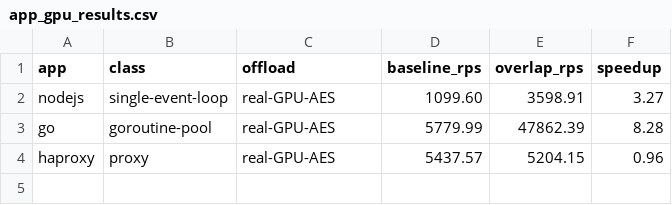
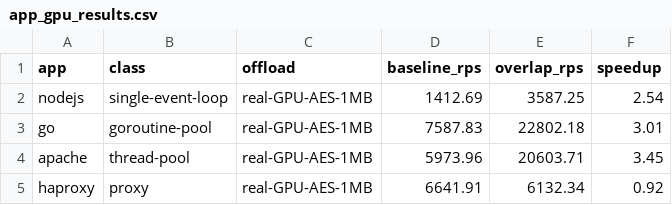
Before and after one commit to 19PINE-AI/transparent-offload, a CSV file: transparent-runtime/apps/app_gpu_results.csv, drawn as a sheet.

Commit message:
Real-GPU AES on idle GPU: block-size sweep + 1MB app results (clean)
Measured on a genuinely idle GPU (0% util, 97GB free). Block-size sweep (Node):
~1.65-1.75x flat 4KB-512KB at 47-357us latency. Apps at 1MB AES: Node 2.54x,
Go 3.01x, Apache 3.45x, HAProxy 0.92x. Note: the earlier 4KB numbers (Go 8.28x
etc.) were inflated by GPU CONTENTION (serial baseline slowed by the other
tenant); these idle-GPU numbers are the honest ones. Node's overlap is capped by
libuv's 4-thread pool, flattening its block-size curve.

```diff
--- a/transparent-runtime/apps/app_gpu_results.csv
+++ b/transparent-runtime/apps/app_gpu_results.csv
@@ -1,4 +1,5 @@
 app,class,offload,baseline_rps,overlap_rps,speedup
-nodejs,single-event-loop,real-GPU-AES,1099.60,3598.91,3.27
-go,goroutine-pool,real-GPU-AES,5779.99,47862.39,8.28
-haproxy,proxy,real-GPU-AES,5437.57,5204.15,0.96
+nodejs,single-event-loop,real-GPU-AES-1MB,1412.69,3587.25,2.54
+go,goroutine-pool,real-GPU-AES-1MB,7587.83,22802.18,3.01
+apache,thread-pool,real-GPU-AES-1MB,5973.96,20603.71,3.45
+haproxy,proxy,real-GPU-AES-1MB,6641.91,6132.34,0.92
```
Also changed, not shown: 1 other file.
